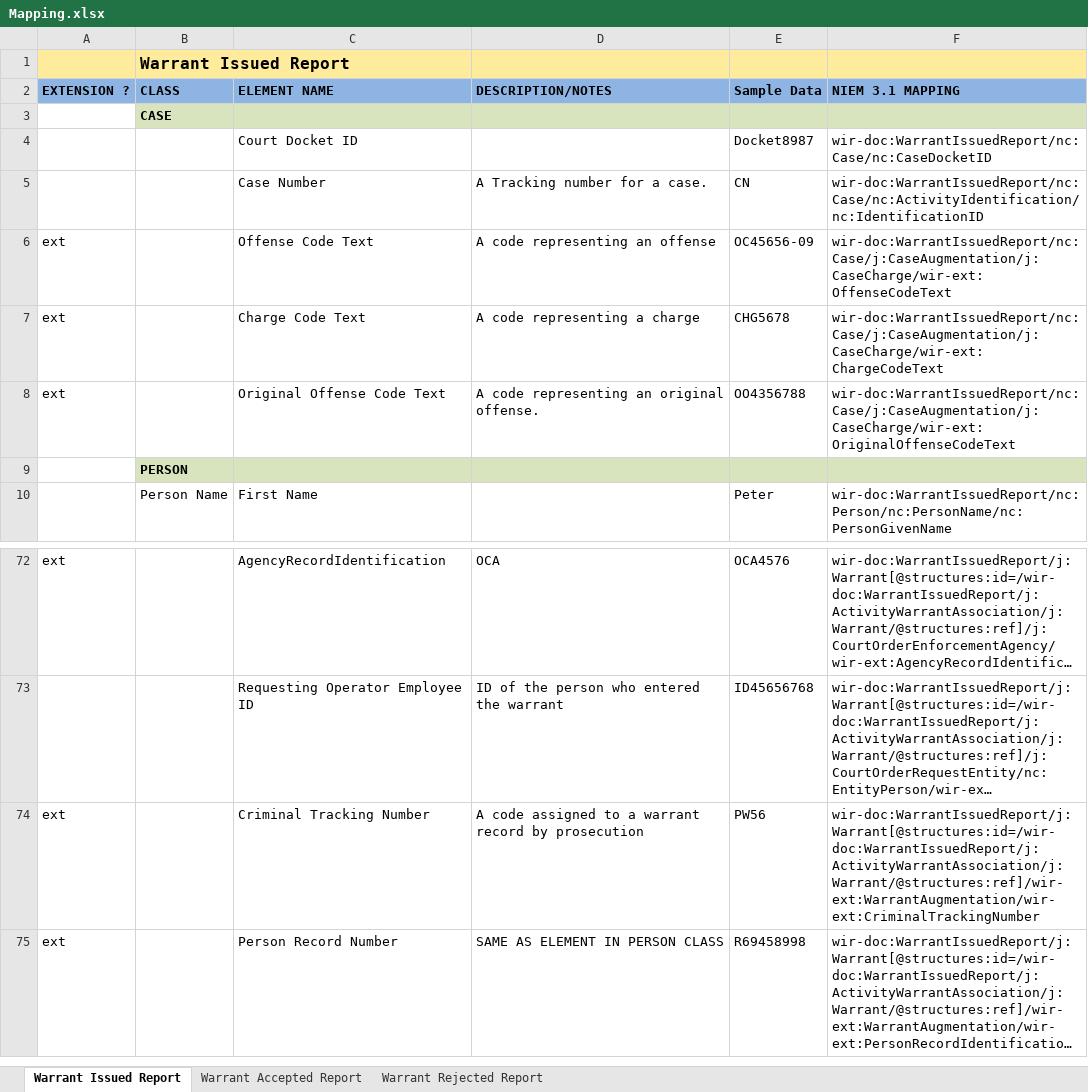
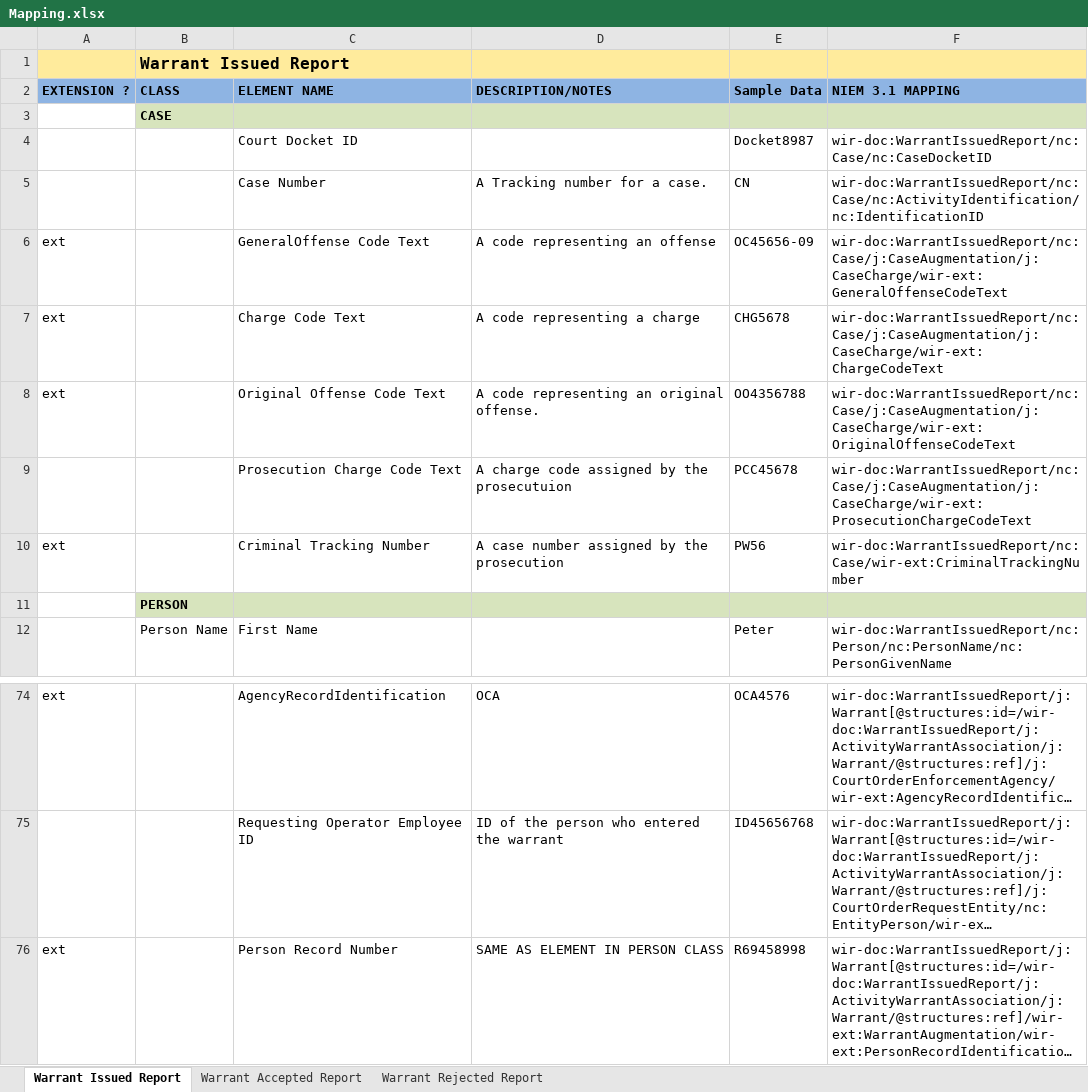
Before and after one commit to scottj7486/main, an Excel workbook: shared/ojb-resources-common/src/main/resources/ssp/Warrant_Issued_Reporting/artifacts/service_model/information_model/IEPD/documentation/Mapping.xlsx, sheet Warrant Issued Report, drawn as a sheet; only a part is shown, gaps mark what is left out; long unchanged cells end in …; values as stored, in another font and other column widths than the file's, no borders; removed rows and columns are numbered as before the commit, all else as after; the diff names each change by its address in the sheet, - before the commit and + after, or states it on an @@ line.

```diff
--- a/shared/ojb-resources-common/src/main/resources/ssp/Warrant_Issued_Reporting/artifacts/service_model/information_model/IEPD/documentation/Mapping.xlsx (sheet Warrant Issued Report)
+++ b/shared/ojb-resources-common/src/main/resources/ssp/Warrant_Issued_Reporting/artifacts/service_model/information_model/IEPD/documentation/Mapping.xlsx (sheet Warrant Issued Report)
-C6 (ELEMENT NAME): Offense Code Text
+C6 (ELEMENT NAME): GeneralOffense Code Text
-F6 (NIEM 3.1 MAPPING): wir-doc:WarrantIssuedReport/nc:Case/j:CaseAugmentation/j:CaseCharge/wir-ext:OffenseCodeText
+F6 (NIEM 3.1 MAPPING): wir-doc:WarrantIssuedReport/nc:Case/j:CaseAugmentation/j:CaseCharge/wir-ext:GeneralOffenseCodeText
+row 9:  |  | Prosecution Charge Code Text | A charge code assigned by the prosecutuion | PCC45678 | wir-doc:WarrantIssuedReport/nc:Case/j:CaseAugmentation/j:CaseCharge/wir-ext:ProsecutionChargeCodeText
+row 10: ext |  | Criminal Tracking Number | A case number assigned by the prosecution | PW56 | wir-doc:WarrantIssuedReport/nc:Case/wir-ext:CriminalTrackingNumber
-row 74: ext |  | Criminal Tracking Number | A code assigned to a warrant record by prosecution | PW56 | wir-doc:WarrantIssuedReport/j:Warrant[@structures:id=/wir-doc:WarrantIssuedReport/j:ActivityWarrantAssociation/j:Warrant/@structures:ref]/wir-ext:WarrantAugmentation/wir-ext:CriminalTrackingNumber
```
Also changed, not shown: shared/ojb-resources-common/src/main/resources/ssp/Warrant_Modification_Request/artifacts/service_model/information_model/IEPD/documentation/Mapping.xlsx, 7 other files.
